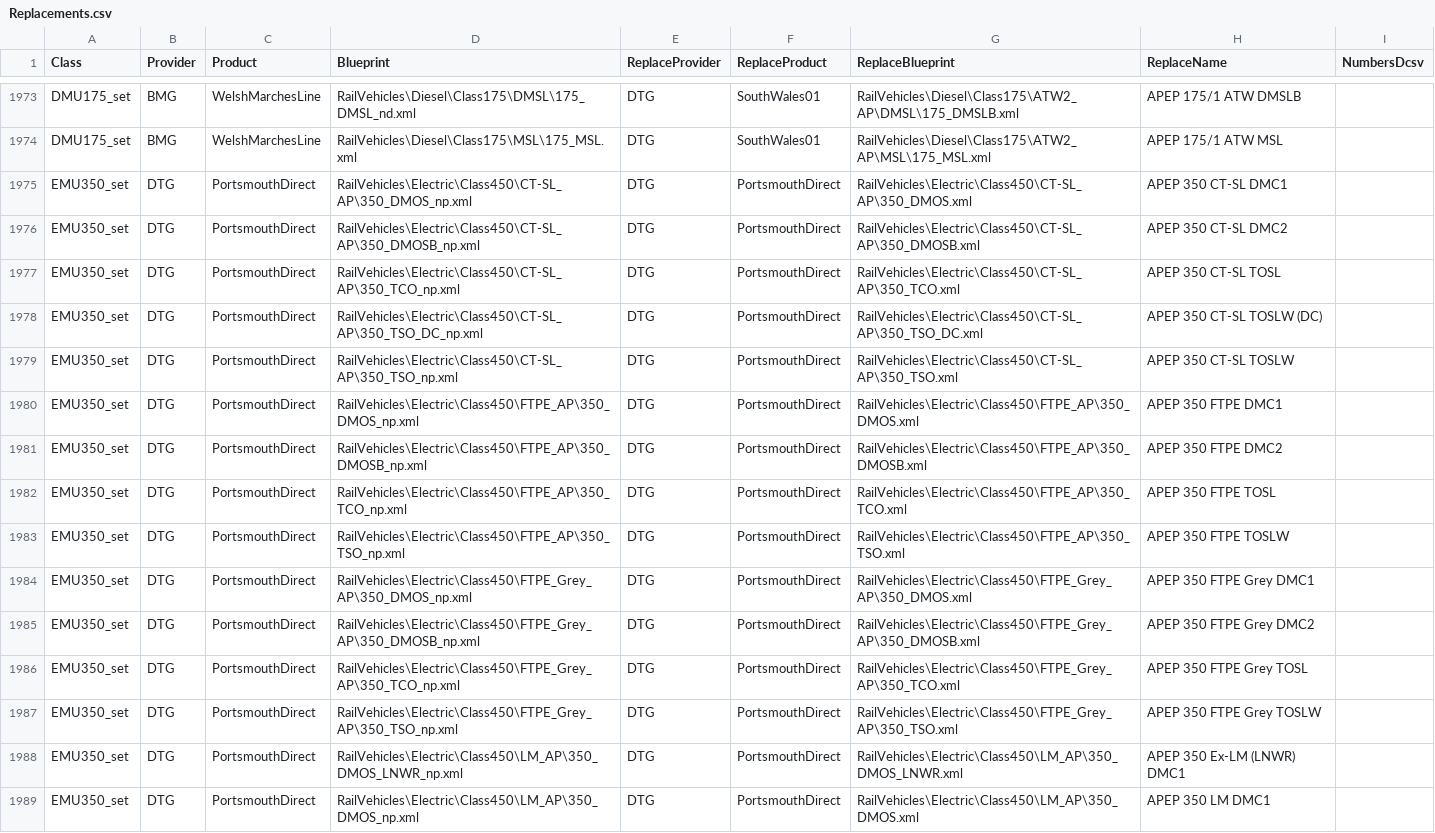
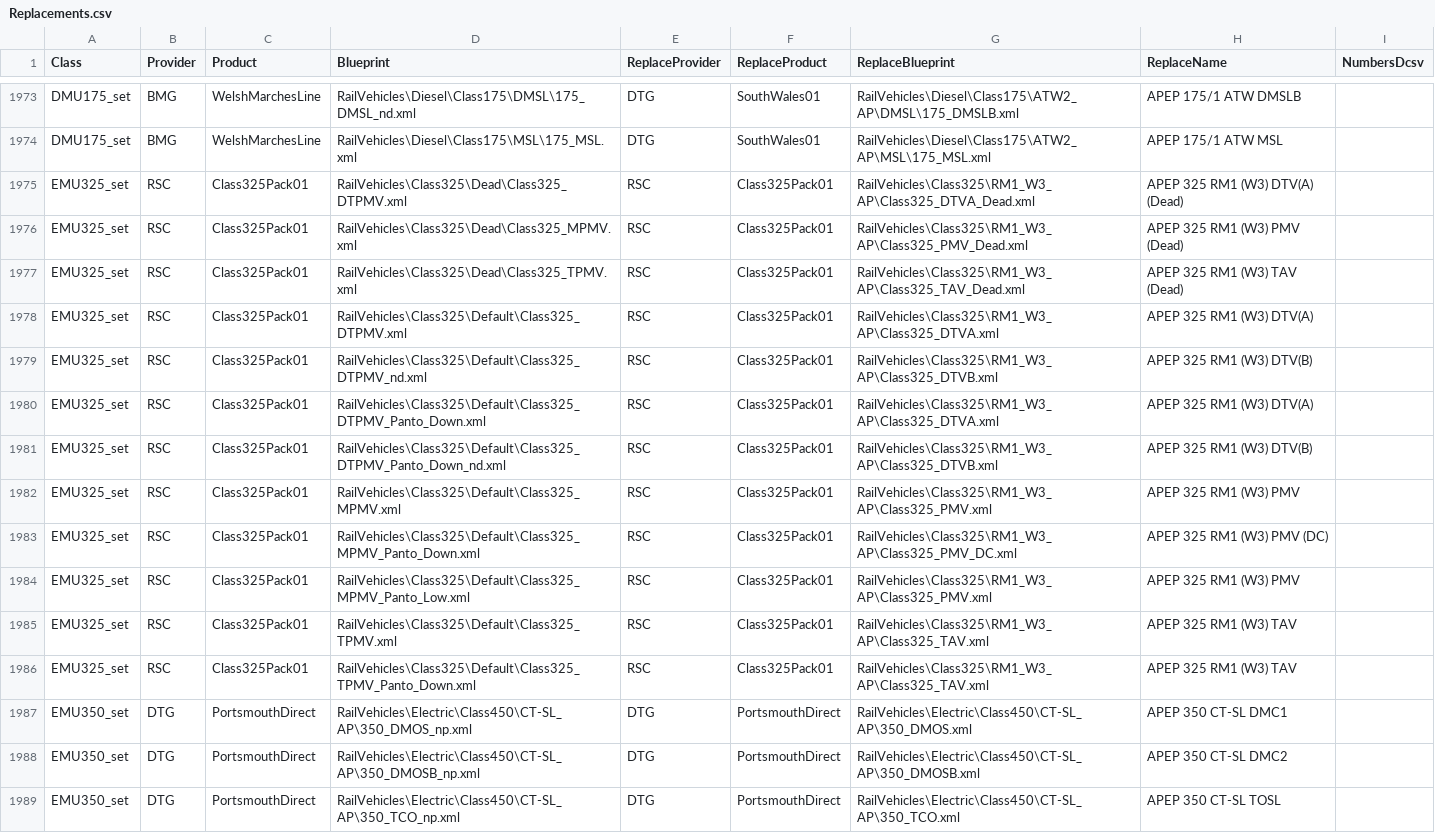
Before and after one commit to jrmckenzie/RSSwapTool, a CSV file: tables/Replacements.csv, drawn as a sheet; only a part is shown, gaps mark what is left out; the shorter side is filled out with more unchanged rows; the diff covers the shown part only; the diff names each change by its address in the sheet, - before the commit and + after, or states it on an @@ line.

```diff
--- a/tables/Replacements.csv
+++ b/tables/Replacements.csv
+row 1975: EMU325_set | RSC | Class325Pack01 | RailVehicles\Class325\Dead\Class325_DTPMV.xml | RSC | Class325Pack01 | RailVehicles\Class325\RM1_W3_AP\Class325_DTVA_Dead.xml | APEP 325 RM1 (W3) DTV(A) (Dead)
+row 1976: EMU325_set | RSC | Class325Pack01 | RailVehicles\Class325\Dead\Class325_MPMV.xml | RSC | Class325Pack01 | RailVehicles\Class325\RM1_W3_AP\Class325_PMV_Dead.xml | APEP 325 RM1 (W3) PMV (Dead)
+row 1977: EMU325_set | RSC | Class325Pack01 | RailVehicles\Class325\Dead\Class325_TPMV.xml | RSC | Class325Pack01 | RailVehicles\Class325\RM1_W3_AP\Class325_TAV_Dead.xml | APEP 325 RM1 (W3) TAV (Dead)
+row 1978: EMU325_set | RSC | Class325Pack01 | RailVehicles\Class325\Default\Class325_DTPMV.xml | RSC | Class325Pack01 | RailVehicles\Class325\RM1_W3_AP\Class325_DTVA.xml | APEP 325 RM1 (W3) DTV(A)
+row 1979: EMU325_set | RSC | Class325Pack01 | RailVehicles\Class325\Default\Class325_DTPMV_nd.xml | RSC | Class325Pack01 | RailVehicles\Class325\RM1_W3_AP\Class325_DTVB.xml | APEP 325 RM1 (W3) DTV(B)
+row 1980: EMU325_set | RSC | Class325Pack01 | RailVehicles\Class325\Default\Class325_DTPMV_Panto_Down.xml | RSC | Class325Pack01 | RailVehicles\Class325\RM1_W3_AP\Class325_DTVA.xml | APEP 325 RM1 (W3) DTV(A)
+row 1981: EMU325_set | RSC | Class325Pack01 | RailVehicles\Class325\Default\Class325_DTPMV_Panto_Down_nd.xml | RSC | Class325Pack01 | RailVehicles\Class325\RM1_W3_AP\Class325_DTVB.xml | APEP 325 RM1 (W3) DTV(B)
+row 1982: EMU325_set | RSC | Class325Pack01 | RailVehicles\Class325\Default\Class325_MPMV.xml | RSC | Class325Pack01 | RailVehicles\Class325\RM1_W3_AP\Class325_PMV.xml | APEP 325 RM1 (W3) PMV
+row 1983: EMU325_set | RSC | Class325Pack01 | RailVehicles\Class325\Default\Class325_MPMV_Panto_Down.xml | RSC | Class325Pack01 | RailVehicles\Class325\RM1_W3_AP\Class325_PMV_DC.xml | APEP 325 RM1 (W3) PMV (DC)
+row 1984: EMU325_set | RSC | Class325Pack01 | RailVehicles\Class325\Default\Class325_MPMV_Panto_Low.xml | RSC | Class325Pack01 | RailVehicles\Class325\RM1_W3_AP\Class325_PMV.xml | APEP 325 RM1 (W3) PMV
+row 1985: EMU325_set | RSC | Class325Pack01 | RailVehicles\Class325\Default\Class325_TPMV.xml | RSC | Class325Pack01 | RailVehicles\Class325\RM1_W3_AP\Class325_TAV.xml | APEP 325 RM1 (W3) TAV
+row 1986: EMU325_set | RSC | Class325Pack01 | RailVehicles\Class325\Default\Class325_TPMV_Panto_Down.xml | RSC | Class325Pack01 | RailVehicles\Class325\RM1_W3_AP\Class325_TAV.xml | APEP 325 RM1 (W3) TAV
```
Also changed, not shown: 24 edited cells elsewhere in this file, 1 other file.
